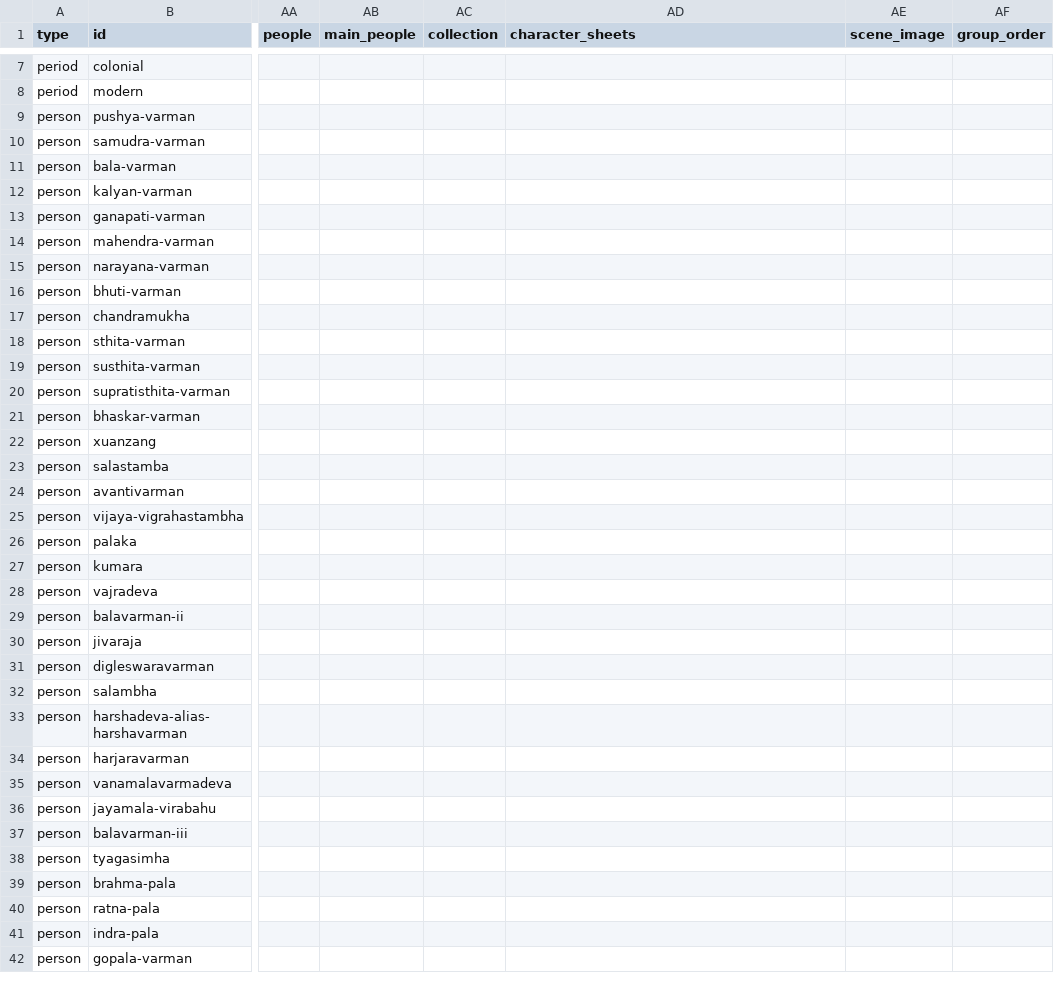
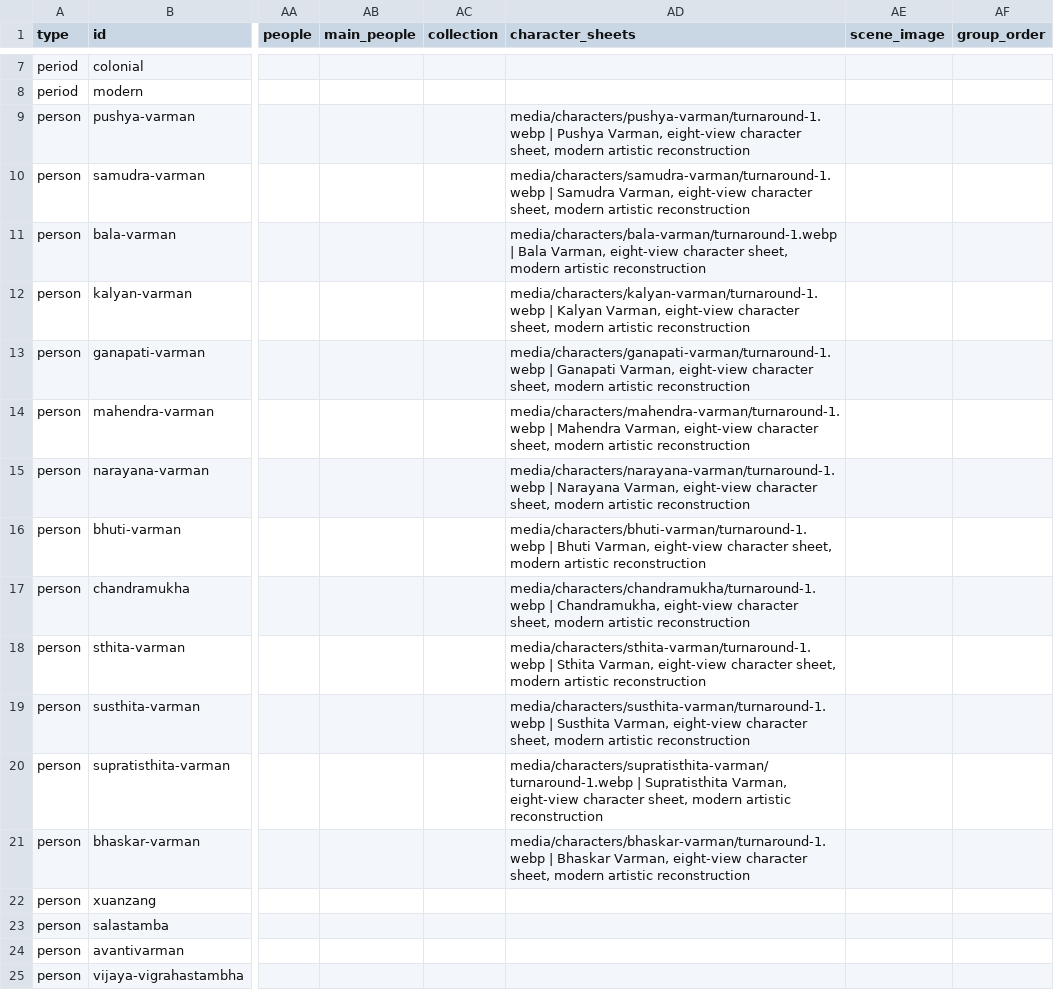
Before and after one commit to axomrank/Assam-History-Characters, a CSV file: data/assam_history.csv, drawn as a sheet; only a part is shown, gaps mark what is left out; the shorter side is filled out with more unchanged rows; the diff covers the shown part only; the diff names each change by its address in the sheet, - before the commit and + after, or states it on an @@ line.

```diff
--- a/data/assam_history.csv
+++ b/data/assam_history.csv
-AD9 (character_sheets): (empty)
+AD9 (character_sheets): media/characters/pushya-varman/turnaround-1.webp | Pushya Varman, eight-view character sheet, modern artistic reconstruction
-AD10 (character_sheets): (empty)
+AD10 (character_sheets): media/characters/samudra-varman/turnaround-1.webp | Samudra Varman, eight-view character sheet, modern artistic reconstruction
-AD11 (character_sheets): (empty)
+AD11 (character_sheets): media/characters/bala-varman/turnaround-1.webp | Bala Varman, eight-view character sheet, modern artistic reconstruction
-AD12 (character_sheets): (empty)
+AD12 (character_sheets): media/characters/kalyan-varman/turnaround-1.webp | Kalyan Varman, eight-view character sheet, modern artistic reconstruction
-AD13 (character_sheets): (empty)
+AD13 (character_sheets): media/characters/ganapati-varman/turnaround-1.webp | Ganapati Varman, eight-view character sheet, modern artistic reconstruction
-AD14 (character_sheets): (empty)
+AD14 (character_sheets): media/characters/mahendra-varman/turnaround-1.webp | Mahendra Varman, eight-view character sheet, modern artistic reconstruction
-AD15 (character_sheets): (empty)
+AD15 (character_sheets): media/characters/narayana-varman/turnaround-1.webp | Narayana Varman, eight-view character sheet, modern artistic reconstruction
-AD16 (character_sheets): (empty)
+AD16 (character_sheets): media/characters/bhuti-varman/turnaround-1.webp | Bhuti Varman, eight-view character sheet, modern artistic reconstruction
-AD17 (character_sheets): (empty)
+AD17 (character_sheets): media/characters/chandramukha/turnaround-1.webp | Chandramukha, eight-view character sheet, modern artistic reconstruction
-AD18 (character_sheets): (empty)
+AD18 (character_sheets): media/characters/sthita-varman/turnaround-1.webp | Sthita Varman, eight-view character sheet, modern artistic reconstruction
-AD19 (character_sheets): (empty)
+AD19 (character_sheets): media/characters/susthita-varman/turnaround-1.webp | Susthita Varman, eight-view character sheet, modern artistic reconstruction
-AD20 (character_sheets): (empty)
+AD20 (character_sheets): media/characters/supratisthita-varman/turnaround-1.webp | Supratisthita Varman, eight-view character sheet, modern artistic reconstruction
-AD21 (character_sheets): (empty)
+AD21 (character_sheets): media/characters/bhaskar-varman/turnaround-1.webp | Bhaskar Varman, eight-view character sheet, modern artistic reconstruction
```
Also changed, not shown: 35 edited cells elsewhere in this file, 52 other files.
